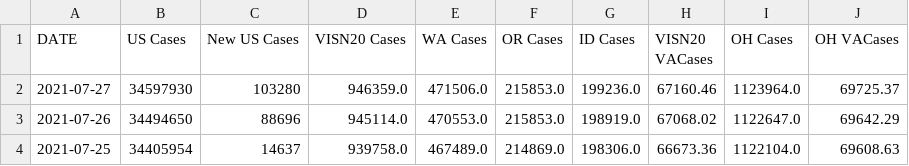
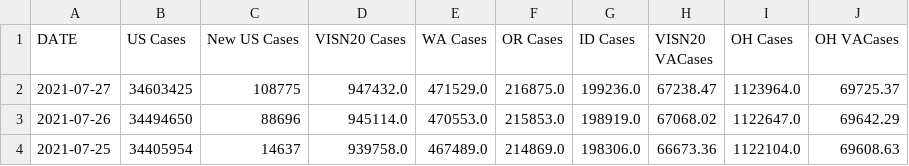
Before and after one commit to sourabpramanik/Covid, a CSV file: VAChart.csv, drawn as a sheet; only a part is shown; the diff names each change by its address in the sheet, - before the commit and + after, or states it on an @@ line.

```diff
--- a/VAChart.csv
+++ b/VAChart.csv
-B2 (US Cases): 34597930
+B2 (US Cases): 34603425
-C2 (New US Cases): 103280
+C2 (New US Cases): 108775
-D2 (VISN20 Cases): 946359.0
+D2 (VISN20 Cases): 947432.0
-E2 (WA Cases): 471506.0
+E2 (WA Cases): 471529.0
-F2 (OR Cases): 215853.0
+F2 (OR Cases): 216875.0
-H2 (VISN20 VACases): 67160.46
+H2 (VISN20 VACases): 67238.47
```
Also changed, not shown: CCTVAChart2.csv.
